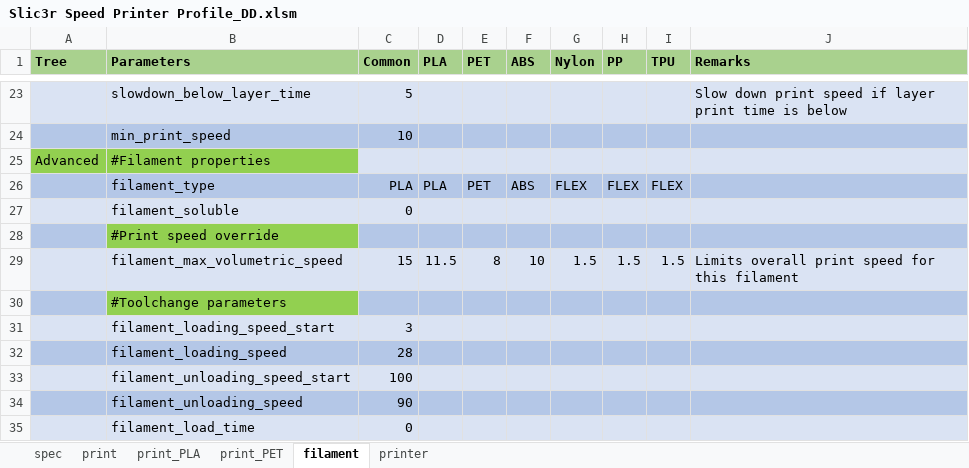
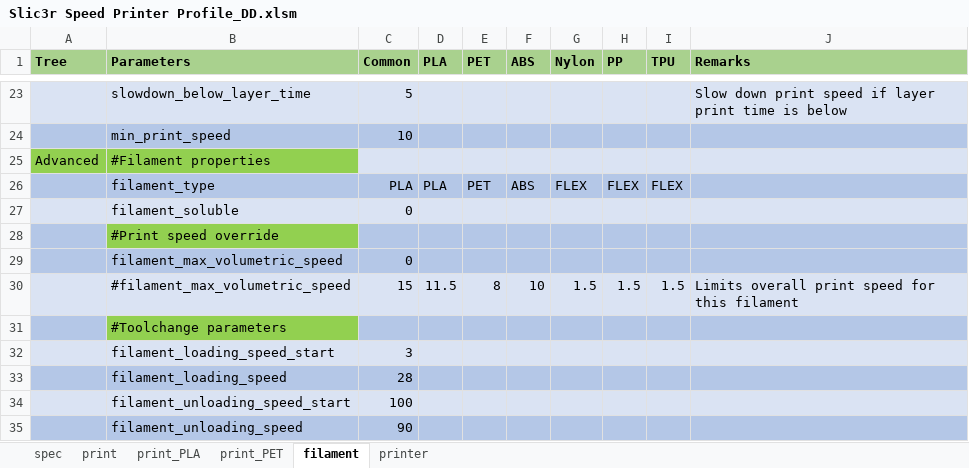
Before and after one commit to softkannan/3DPrint, an Excel workbook: slicer/for_klipper/Slic3r_Generator_BMG_DD/Slic3r Speed Printer Profile_DD.xlsm, sheet filament, drawn as a sheet; only a part is shown, gaps mark what is left out; the shorter side is filled out with more unchanged rows; values as stored, in another font and other column widths than the file's, no borders; addresses are those after the commit; the diff names each change by its address in the sheet, - before the commit and + after, or states it on an @@ line.

```diff
--- a/slicer/for_klipper/Slic3r_Generator_BMG_DD/Slic3r Speed Printer Profile_DD.xlsm (sheet filament)
+++ b/slicer/for_klipper/Slic3r_Generator_BMG_DD/Slic3r Speed Printer Profile_DD.xlsm (sheet filament)
+row 29:  | filament_max_volumetric_speed | 0
-B30 (Parameters): filament_max_volumetric_speed
+B30 (Parameters): #filament_max_volumetric_speed
```
Also changed, not shown: sheet spec, formulas that keep their value, hardware/Steppers/Stepper_Calculator.xlsx, 6 other files.
